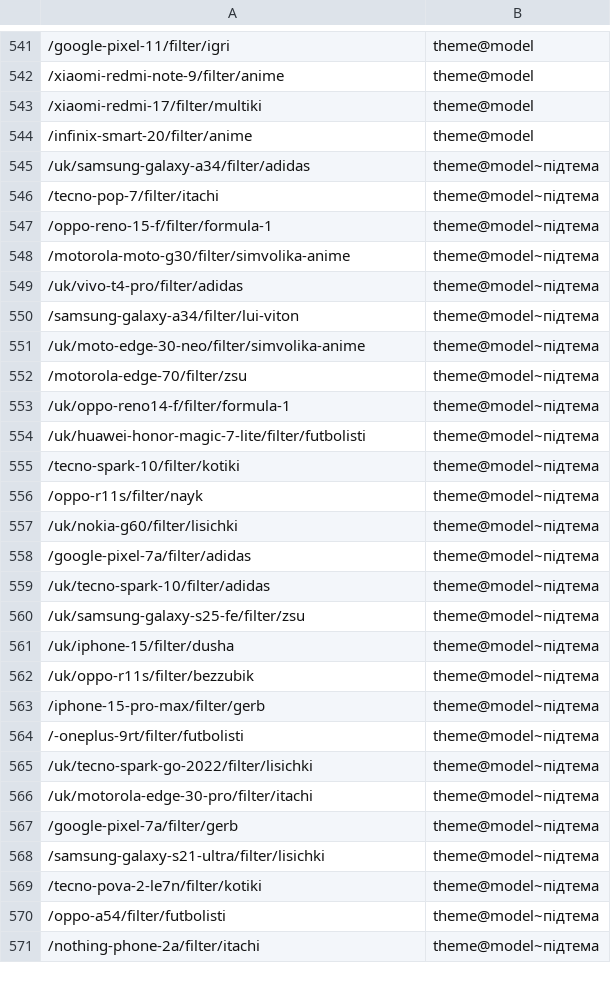
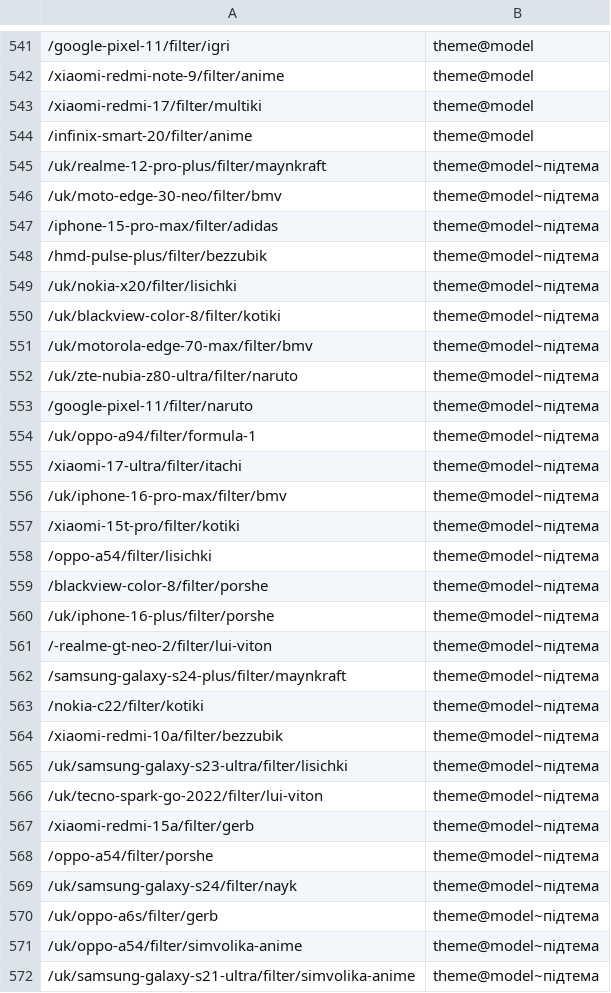
Before and after one commit to slaviknem/SotaMarket, a TSV file: NOTES/inventory/sotamarket-check.tsv, drawn as a sheet; only a part is shown, gaps mark what is left out; the diff covers the shown part only.

```diff
--- a/NOTES/inventory/sotamarket-check.tsv
+++ b/NOTES/inventory/sotamarket-check.tsv
@@ -544,28 +544,29 @@
 /infinix-smart-20/filter/anime	theme@model
-/uk/samsung-galaxy-a34/filter/adidas	theme@model~підтема
-/tecno-pop-7/filter/itachi	theme@model~підтема
-/oppo-reno-15-f/filter/formula-1	theme@model~підтема
-/motorola-moto-g30/filter/simvolika-anime	theme@model~підтема
-/uk/vivo-t4-pro/filter/adidas	theme@model~підтема
-/samsung-galaxy-a34/filter/lui-viton	theme@model~підтема
-/uk/moto-edge-30-neo/filter/simvolika-anime	theme@model~підтема
-/motorola-edge-70/filter/zsu	theme@model~підтема
-/uk/oppo-reno14-f/filter/formula-1	theme@model~підтема
-/uk/huawei-honor-magic-7-lite/filter/futbolisti	theme@model~підтема
-/tecno-spark-10/filter/kotiki	theme@model~підтема
-/oppo-r11s/filter/nayk	theme@model~підтема
-/uk/nokia-g60/filter/lisichki	theme@model~підтема
-/google-pixel-7a/filter/adidas	theme@model~підтема
-/uk/tecno-spark-10/filter/adidas	theme@model~підтема
-/uk/samsung-galaxy-s25-fe/filter/zsu	theme@model~підтема
-/uk/iphone-15/filter/dusha	theme@model~підтема
-/uk/oppo-r11s/filter/bezzubik	theme@model~підтема
-/iphone-15-pro-max/filter/gerb	theme@model~підтема
-/-oneplus-9rt/filter/futbolisti	theme@model~підтема
-/uk/tecno-spark-go-2022/filter/lisichki	theme@model~підтема
-/uk/motorola-edge-30-pro/filter/itachi	theme@model~підтема
-/google-pixel-7a/filter/gerb	theme@model~підтема
-/samsung-galaxy-s21-ultra/filter/lisichki	theme@model~підтема
-/tecno-pova-2-le7n/filter/kotiki	theme@model~підтема
-/oppo-a54/filter/futbolisti	theme@model~підтема
-/nothing-phone-2a/filter/itachi	theme@model~підтема
+/uk/realme-12-pro-plus/filter/maynkraft	theme@model~підтема
+/uk/moto-edge-30-neo/filter/bmv	theme@model~підтема
+/iphone-15-pro-max/filter/adidas	theme@model~підтема
+/hmd-pulse-plus/filter/bezzubik	theme@model~підтема
+/uk/nokia-x20/filter/lisichki	theme@model~підтема
+/uk/blackview-color-8/filter/kotiki	theme@model~підтема
+/uk/motorola-edge-70-max/filter/bmv	theme@model~підтема
+/uk/zte-nubia-z80-ultra/filter/naruto	theme@model~підтема
+/google-pixel-11/filter/naruto	theme@model~підтема
+/uk/oppo-a94/filter/formula-1	theme@model~підтема
+/xiaomi-17-ultra/filter/itachi	theme@model~підтема
+/uk/iphone-16-pro-max/filter/bmv	theme@model~підтема
+/xiaomi-15t-pro/filter/kotiki	theme@model~підтема
+/oppo-a54/filter/lisichki	theme@model~підтема
+/blackview-color-8/filter/porshe	theme@model~підтема
+/uk/iphone-16-plus/filter/porshe	theme@model~підтема
+/-realme-gt-neo-2/filter/lui-viton	theme@model~підтема
+/samsung-galaxy-s24-plus/filter/maynkraft	theme@model~підтема
+/nokia-c22/filter/kotiki	theme@model~підтема
+/xiaomi-redmi-10a/filter/bezzubik	theme@model~підтема
+/uk/samsung-galaxy-s23-ultra/filter/lisichki	theme@model~підтема
+/uk/tecno-spark-go-2022/filter/lui-viton	theme@model~підтема
+/xiaomi-redmi-15a/filter/gerb	theme@model~підтема
+/oppo-a54/filter/porshe	theme@model~підтема
+/uk/samsung-galaxy-s24/filter/nayk	theme@model~підтема
+/uk/oppo-a6s/filter/gerb	theme@model~підтема
+/uk/oppo-a54/filter/simvolika-anime	theme@model~підтема
+/uk/samsung-galaxy-s21-ultra/filter/simvolika-anime	theme@model~підтема
```
Also changed, not shown: 1 removed row and 2 edited cells elsewhere in this file, 4 other files.
